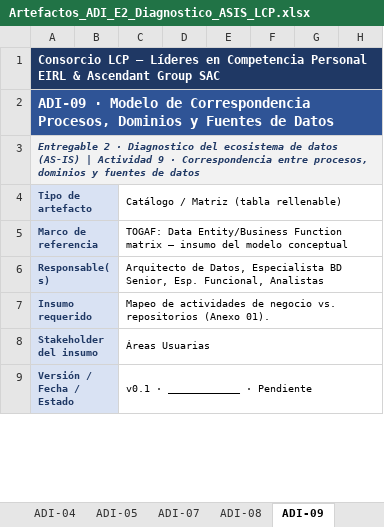
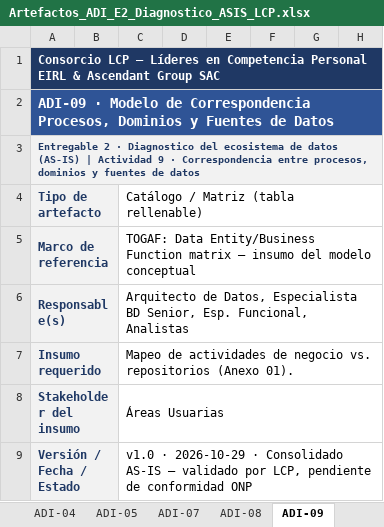
Before and after one commit to bienheladas/bdi_onp, an Excel workbook: client/public/artefactos/Artefactos_ADI_E2_Diagnostico_ASIS_LCP.xlsx, sheet ADI-09, drawn as a sheet; only a part is shown; values as stored, in another font and other column widths than the file's, no borders; the diff covers the shown part only; the diff names each change by its address in the sheet, - before the commit and + after, or states it on an @@ line.

```diff
--- a/client/public/artefactos/Artefactos_ADI_E2_Diagnostico_ASIS_LCP.xlsx (sheet ADI-09)
+++ b/client/public/artefactos/Artefactos_ADI_E2_Diagnostico_ASIS_LCP.xlsx (sheet ADI-09)
-A3 italic: on
+A3 italic: off
-A4:A9 fill: #D9E2F3
+A4:A9 fill: #F2F2F2, text size: larger
@@ C4:C9 text size: larger @@
-C9: v0.1 · ____________ · Pendiente
+C9: v1.0 · 2026-10-29 · Consolidado AS-IS — validado por LCP, pendiente de conformidad ONP
```
Also changed, not shown: 19 added rows, 1 edited cell, cell formats, merged cells and row numbers in column A elsewhere in this sheet, sheet ADI-07, sheet ADI-01, sheet ADI-03, sheet ADI-05, sheet ADI-04, sheet ADI-08.
